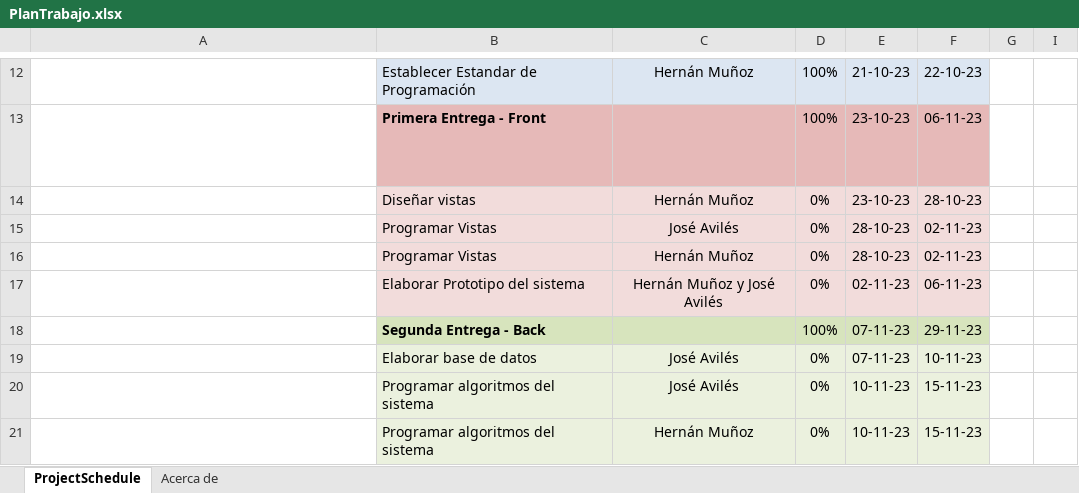
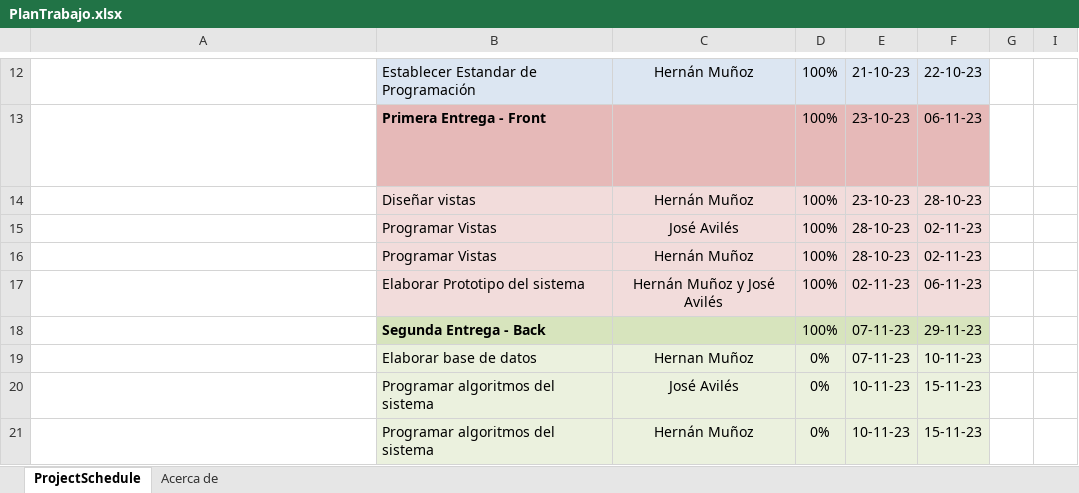
Before and after one commit to DarozZero/ConstruHotel, an Excel workbook: Documentacion/PlanTrabajo.xlsx, sheet ProjectSchedule, drawn as a sheet; only a part is shown, gaps mark what is left out; long unchanged cells end in …; values as stored, in another font and other column widths than the file's, no borders; conditional formats not drawn; the diff names each change by its address in the sheet, - before the commit and + after, or states it on an @@ line.

Commit message:
update: actualizando plan de trabajo

```diff
--- a/Documentacion/PlanTrabajo.xlsx (sheet ProjectSchedule)
+++ b/Documentacion/PlanTrabajo.xlsx (sheet ProjectSchedule)
-D14:D17: 0%
+D14:D17: 100%
-C19: José Avilés
+C19: Hernan Muñoz
```
